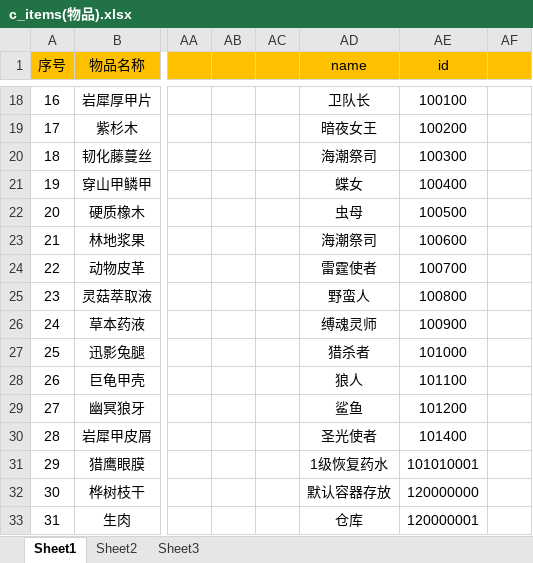
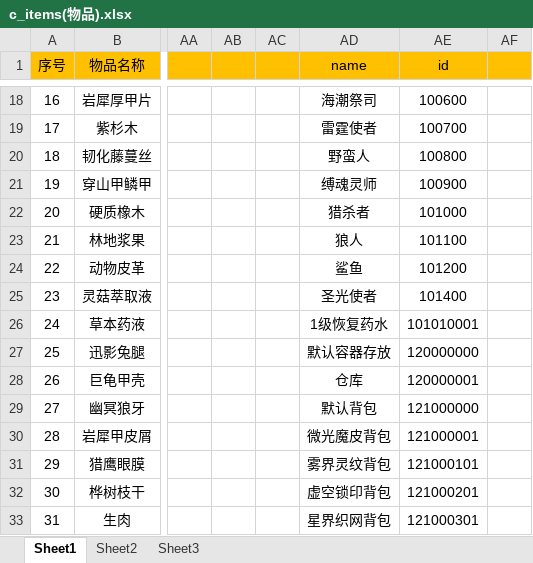
Before and after one commit to soulmates123/items-drop-system, an Excel workbook: data/c_items(物品).xlsx, sheet Sheet1, drawn as a sheet; only a part is shown, gaps mark what is left out; values as stored, in another font and other column widths than the file's, no borders; conditional formats not drawn; the diff covers the shown part only; the diff names each change by its address in the sheet, - before the commit and + after, or states it on an @@ line.

```diff
--- a/data/c_items(物品).xlsx (sheet Sheet1)
+++ b/data/c_items(物品).xlsx (sheet Sheet1)
-AD18 (name): 卫队长
+AD18 (name): 海潮祭司
-AE18 (id): 100100
+AE18 (id): 100600
-AD19 (name): 暗夜女王
+AD19 (name): 雷霆使者
-AE19 (id): 100200
+AE19 (id): 100700
-AD20 (name): 海潮祭司
+AD20 (name): 野蛮人
-AE20 (id): 100300
+AE20 (id): 100800
-AD21 (name): 蝶女
+AD21 (name): 缚魂灵师
-AE21 (id): 100400
+AE21 (id): 100900
-AD22 (name): 虫母
+AD22 (name): 猎杀者
-AE22 (id): 100500
+AE22 (id): 101000
-AD23 (name): 海潮祭司
+AD23 (name): 狼人
-AE23 (id): 100600
+AE23 (id): 101100
-AD24 (name): 雷霆使者
+AD24 (name): 鲨鱼
-AE24 (id): 100700
+AE24 (id): 101200
-AD25 (name): 野蛮人
+AD25 (name): 圣光使者
-AE25 (id): 100800
+AE25 (id): 101400
-AD26 (name): 缚魂灵师
+AD26 (name): 1级恢复药水
-AE26 (id): 100900
+AE26 (id): 101010001
-AD27 (name): 猎杀者
+AD27 (name): 默认容器存放
-AE27 (id): 101000
+AE27 (id): 120000000
-AD28 (name): 狼人
+AD28 (name): 仓库
-AE28 (id): 101100
+AE28 (id): 120000001
-AD29 (name): 鲨鱼
+AD29 (name): 默认背包
-AE29 (id): 101200
+AE29 (id): 121000000
-AD30 (name): 圣光使者
+AD30 (name): 微光魔皮背包
-AE30 (id): 101400
+AE30 (id): 121000001
-AD31 (name): 1级恢复药水
+AD31 (name): 雾界灵纹背包
-AE31 (id): 101010001
+AE31 (id): 121000101
-AD32 (name): 默认容器存放
+AD32 (name): 虚空锁印背包
-AE32 (id): 120000000
+AE32 (id): 121000201
-AD33 (name): 仓库
+AD33 (name): 星界织网背包
-AE33 (id): 120000001
+AE33 (id): 121000301
```
Also changed, not shown: 1013 edited cells elsewhere in this sheet, formulas that keep their value, data/c_dropColor(掉落品质).xlsx, data/c_vessel(容器).xlsx, 1 other file.
